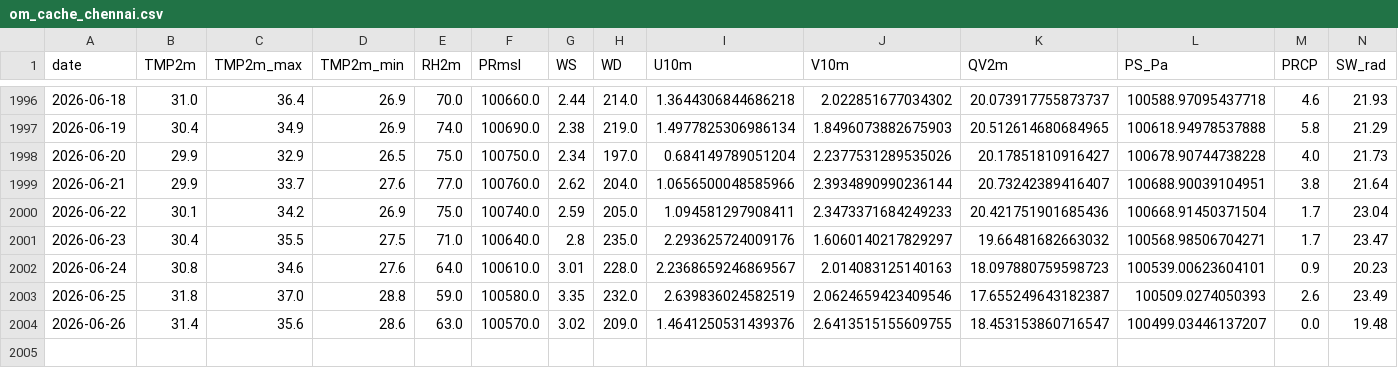
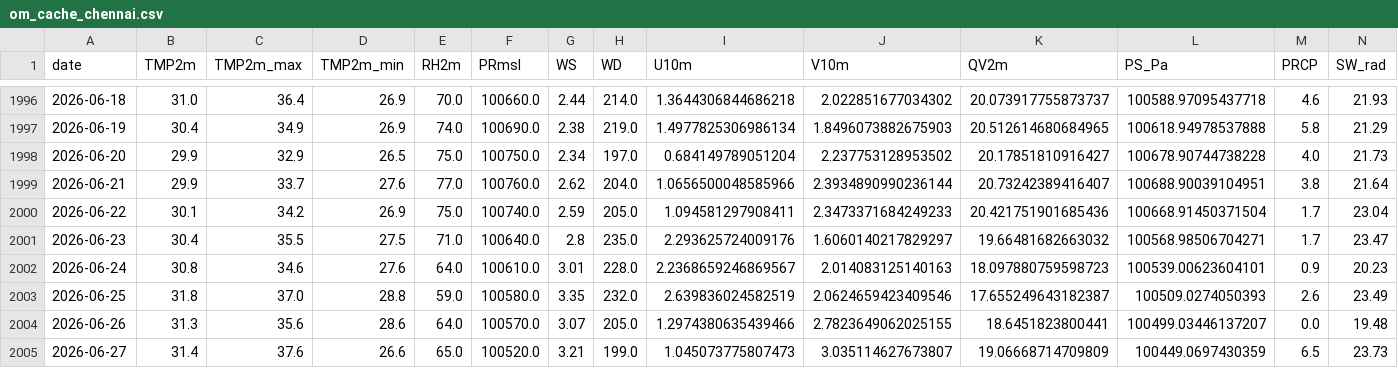
Before and after one commit to souravk03/openmeteo-live-forecast, a CSV file: data/om/Chennai/om_cache_chennai.csv, drawn as a sheet; only a part is shown, gaps mark what is left out.

Commit message:
[Chennai] om_cache_chennai.csv 2026-06-27

```diff
--- a/data/om/Chennai/om_cache_chennai.csv
+++ b/data/om/Chennai/om_cache_chennai.csv
@@ -1997,3 +1997,3 @@ date,TMP2m,TMP2m_max,TMP2m_min,RH2m,PRmsl,WS,WD,U10m,V10m,QV2m,PS_Pa,PRCP,SW_rad
 2026-06-19,30.4,34.9,26.9,74.0,100690.0,2.38,219.0,1.4977825306986134,1.8496073882675903,20.512614680684965,100618.94978537888,5.8,21.29
-2026-06-20,29.9,32.9,26.5,75.0,100750.0,2.34,197.0,0.684149789051204,2.2377531289535026,20.17851810916427,100678.90744738228,4.0,21.73
+2026-06-20,29.9,32.9,26.5,75.0,100750.0,2.34,197.0,0.684149789051204,2.237753128953502,20.17851810916427,100678.90744738228,4.0,21.73
 2026-06-21,29.9,33.7,27.6,77.0,100760.0,2.62,204.0,1.0656500048585966,2.3934890990236144,20.73242389416407,100688.90039104951,3.8,21.64
@@ -2003,2 +2003,3 @@ date,TMP2m,TMP2m_max,TMP2m_min,RH2m,PRmsl,WS,WD,U10m,V10m,QV2m,PS_Pa,PRCP,SW_rad
 2026-06-25,31.8,37.0,28.8,59.0,100580.0,3.35,232.0,2.639836024582519,2.0624659423409546,17.655249643182387,100509.0274050393,2.6,23.49
-2026-06-26,31.4,35.6,28.6,63.0,100570.0,3.02,209.0,1.4641250531439376,2.6413515155609755,18.453153860716547,100499.03446137207,0.0,19.48
+2026-06-26,31.3,35.6,28.6,64.0,100570.0,3.07,205.0,1.2974380635439466,2.7823649062025155,18.6451823800441,100499.03446137207,0.0,19.48
+2026-06-27,31.4,37.6,26.6,65.0,100520.0,3.21,199.0,1.045073775807473,3.035114627673807,19.06668714709809,100449.0697430359,6.5,23.73
```
